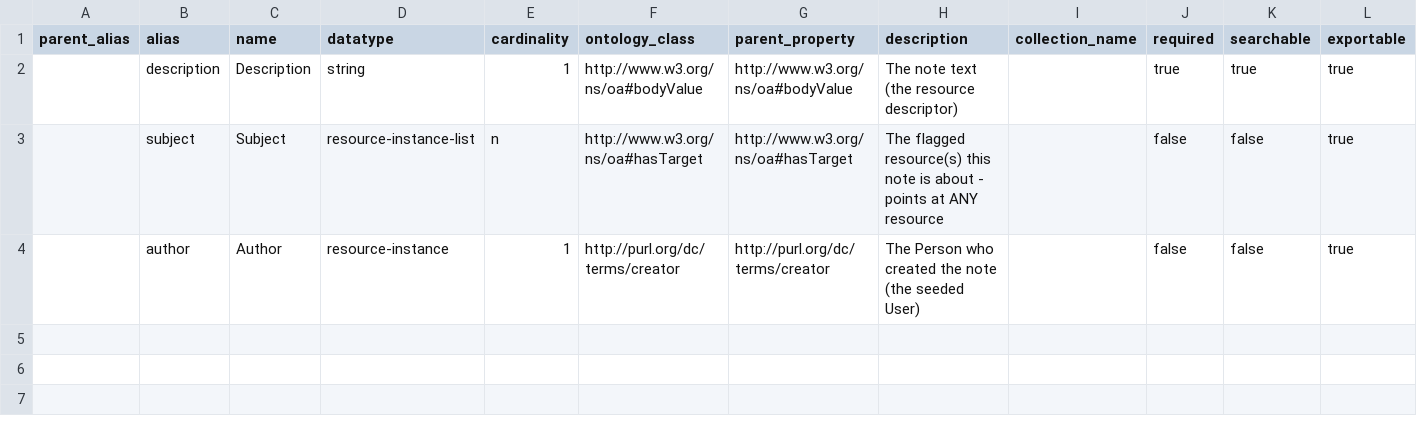
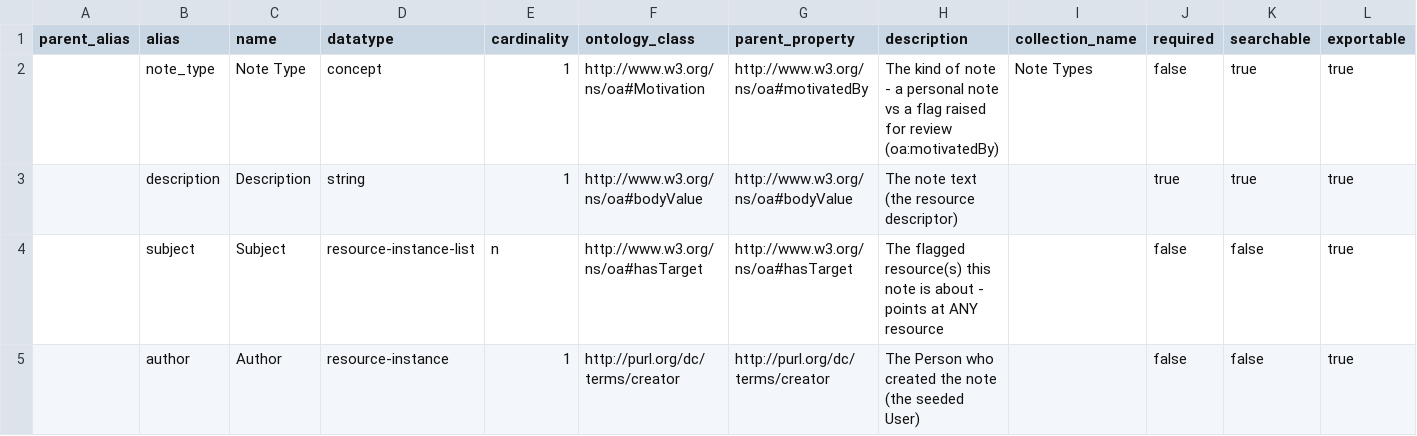
Before and after one commit to flaxandteal/greasan, a CSV file: models/note/nodes.csv, drawn as a sheet; only a part is shown; rows hold the shown columns only; the diff names each change by its address in the sheet, - before the commit and + after, or states it on an @@ line.

```diff
--- a/models/note/nodes.csv
+++ b/models/note/nodes.csv
+row 2:  | note_type | Note Type | concept | 1 | http://www.w3.org/ns/oa#Motivation | http://www.w3.org/ns/oa#motivatedBy | The kind of note - a personal note vs a flag raised for review (oa:motivatedBy) | Note Types | false | true | true
```
Also changed, not shown: 13 other files.
